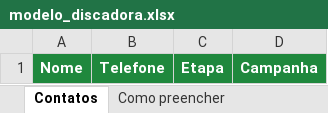
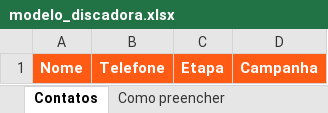
Before and after one commit to GabrielBava/Discadora_LIFE, an Excel workbook: extensao/modelo/modelo_discadora.xlsx, sheet Contatos, drawn as a sheet; values as stored, in another font and other column widths than the file's, no borders; the diff names each change by its address in the sheet, - before the commit and + after, or states it on an @@ line.

```diff
--- a/extensao/modelo/modelo_discadora.xlsx (sheet Contatos)
+++ b/extensao/modelo/modelo_discadora.xlsx (sheet Contatos)
-A1:D1 fill: #1F883D
+A1:D1 fill: #FF5B14
```
Also changed, not shown: sheet Como preencher, 14 other files.
